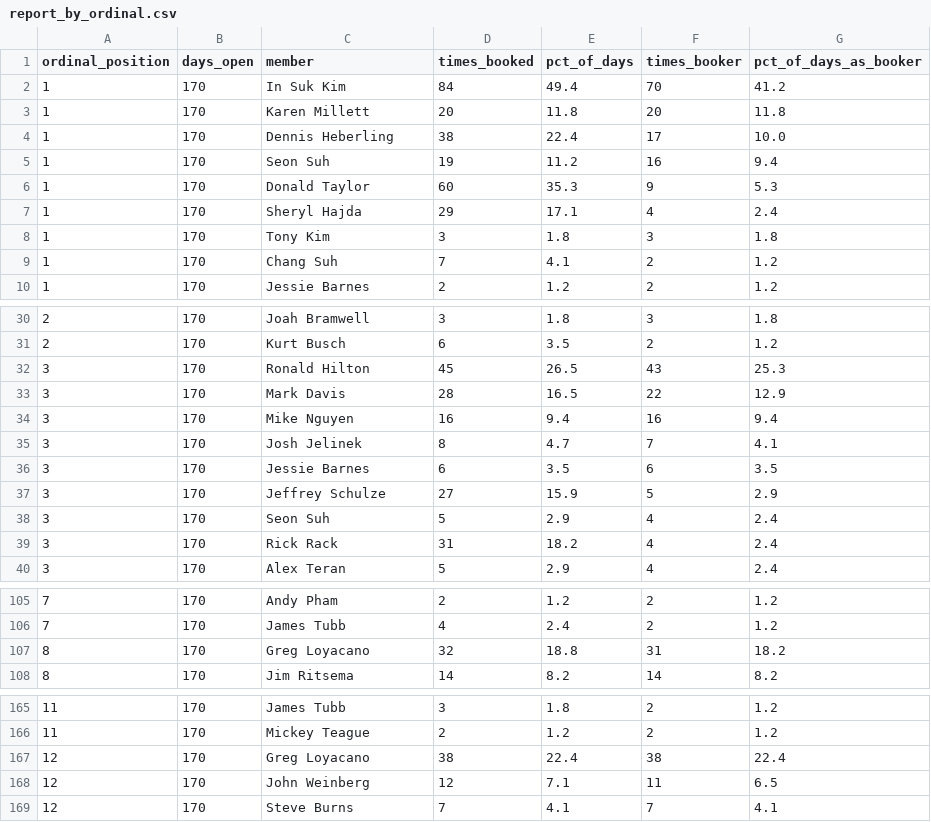
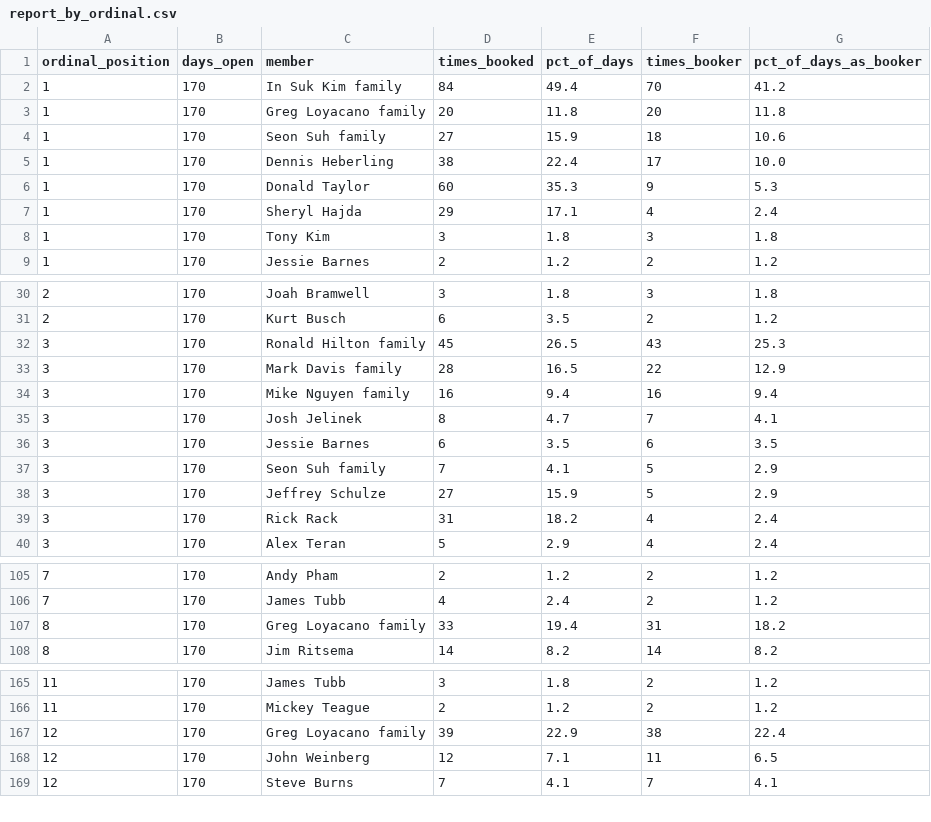
Before and after one commit to Zay11Zay/sterling-cc-bot-service, a CSV file: golf_audit/data/report/report_by_ordinal.csv, drawn as a sheet; only a part is shown, gaps mark what is left out; the diff covers the shown part only.

Commit message:
Group bookings by household, not just individual member
For the 23 individuals who ranked in the top 3 bookers of any 7-9 AM
slot, cross-checked the member directory and recorded spouses/children
in family_map.json. aggregate.py now merges a household's bookings
together when that file is present — otherwise a member reserving
under a family member's name on different days looks like two
separate, less-dominant bookers instead of the one household it is.

Confirmed one cross-surname household this way: Karen Millett (Greg
Loyacano's spouse) already showed up independently as a top booker at
7:30 AM under her own name.

Regenerated report_by_time.csv/report_by_ordinal.csv/report.json and
the analysis HTML against the household-grouped numbers.

```diff
--- a/golf_audit/data/report/report_by_ordinal.csv
+++ b/golf_audit/data/report/report_by_ordinal.csv
@@ -1,6 +1,6 @@
 ordinal_position,days_open,member,times_booked,pct_of_days,times_booker,pct_of_days_as_booker
-1,170,In Suk Kim,84,49.4,70,41.2
-1,170,Karen Millett,20,11.8,20,11.8
+1,170,In Suk Kim family,84,49.4,70,41.2
+1,170,Greg Loyacano family,20,11.8,20,11.8
+1,170,Seon Suh family,27,15.9,18,10.6
 1,170,Dennis Heberling,38,22.4,17,10.0
-1,170,Seon Suh,19,11.2,16,9.4
 1,170,Donald Taylor,60,35.3,9,5.3
@@ -8,3 +8,2 @@ ordinal_position,days_open,member,times_booked,pct_of_days,times_booker,pct_of_d
 1,170,Tony Kim,3,1.8,3,1.8
-1,170,Chang Suh,7,4.1,2,1.2
 1,170,Jessie Barnes,2,1.2,2,1.2
@@ -31,9 +31,9 @@ ordinal_position,days_open,member,times_booked,pct_of_days,times_booker,pct_of_d
 2,170,Kurt Busch,6,3.5,2,1.2
-3,170,Ronald Hilton,45,26.5,43,25.3
-3,170,Mark Davis,28,16.5,22,12.9
-3,170,Mike Nguyen,16,9.4,16,9.4
+3,170,Ronald Hilton family,45,26.5,43,25.3
+3,170,Mark Davis family,28,16.5,22,12.9
+3,170,Mike Nguyen family,16,9.4,16,9.4
 3,170,Josh Jelinek,8,4.7,7,4.1
 3,170,Jessie Barnes,6,3.5,6,3.5
+3,170,Seon Suh family,7,4.1,5,2.9
 3,170,Jeffrey Schulze,27,15.9,5,2.9
-3,170,Seon Suh,5,2.9,4,2.4
 3,170,Rick Rack,31,18.2,4,2.4
@@ -106,3 +106,3 @@ ordinal_position,days_open,member,times_booked,pct_of_days,times_booker,pct_of_d
 7,170,James Tubb,4,2.4,2,1.2
-8,170,Greg Loyacano,32,18.8,31,18.2
+8,170,Greg Loyacano family,33,19.4,31,18.2
 8,170,Jim Ritsema,14,8.2,14,8.2
@@ -166,3 +166,3 @@ ordinal_position,days_open,member,times_booked,pct_of_days,times_booker,pct_of_d
 11,170,Mickey Teague,2,1.2,2,1.2
-12,170,Greg Loyacano,38,22.4,38,22.4
+12,170,Greg Loyacano family,39,22.9,38,22.4
 12,170,John Weinberg,12,7.1,11,6.5
```
Also changed, not shown: 1 added row and 48 edited cells elsewhere in this file, golf_audit/data/report/report_by_time.csv, 4 other files.
